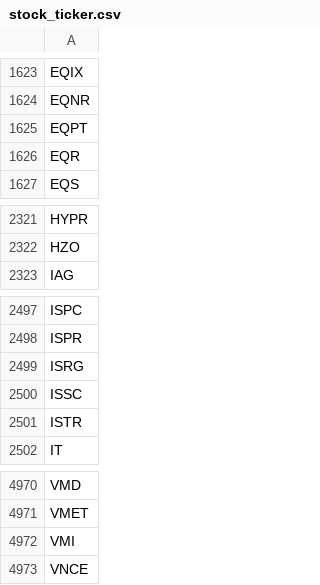
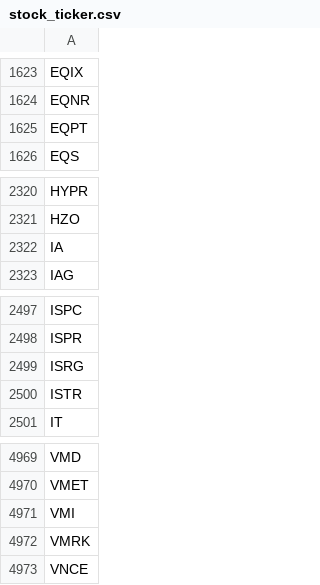
Before and after one commit to tu1258/Stock-Screener, a CSV file: stock_ticker.csv, drawn as a sheet; only a part is shown, gaps mark what is left out; removed rows and columns are numbered as before the commit, all else as after; the diff names each change by its address in the sheet, - before the commit and + after, or states it on an @@ line.

```diff
--- a/stock_ticker.csv
+++ b/stock_ticker.csv
-row 1626: EQR
+row 2322: IA
-row 2500: ISSC
+row 4972: VMRK
```
Also changed, not shown: industry_rs.csv, stock_rs.csv.
